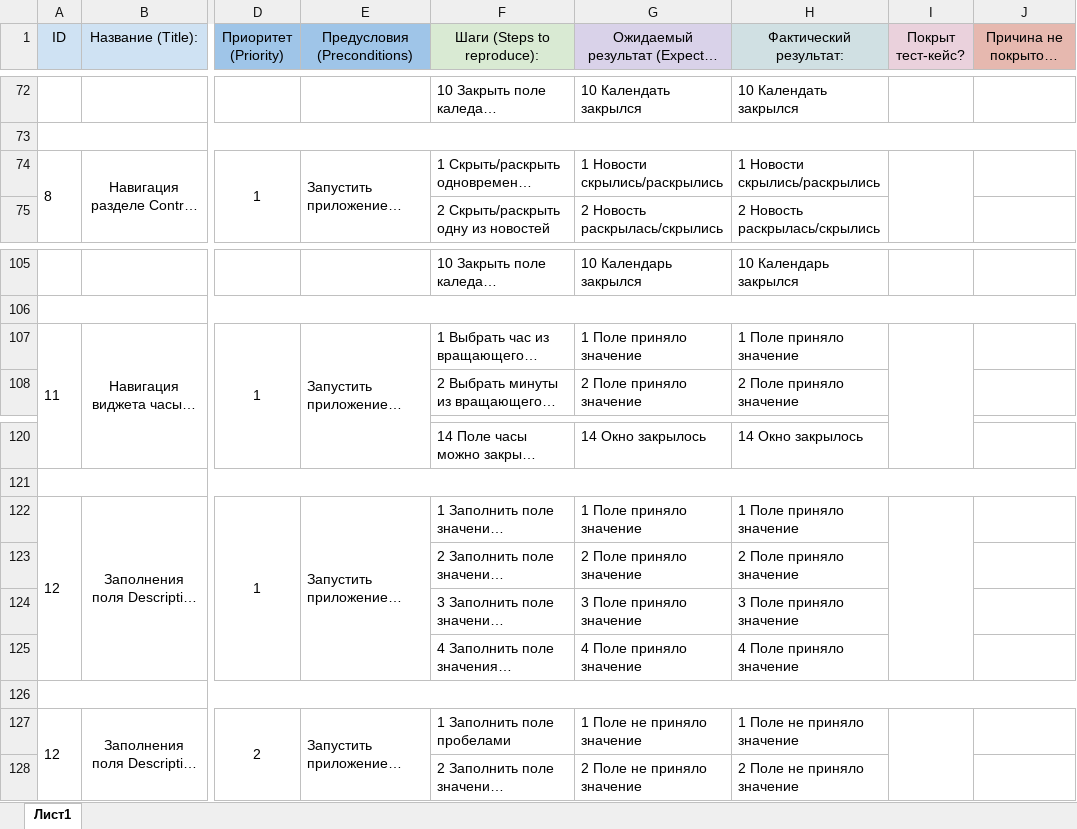
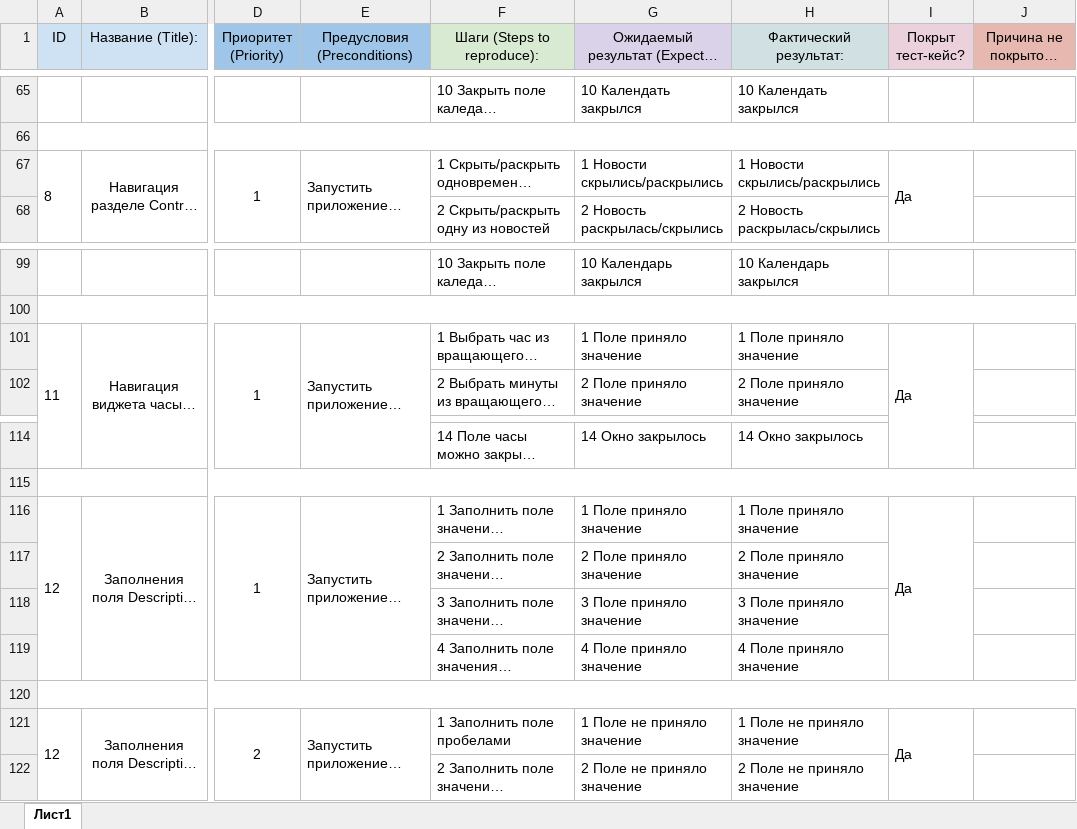
Before and after one commit to ViktoriaGuschina/diplom-QA, an Excel workbook: documents/Cases.xlsx, sheet Лист1, drawn as a sheet; only a part is shown, gaps mark what is left out; long unchanged cells end in …; values as stored, in another font and other column widths than the file's, no borders; charts and pictures not drawn; addresses are those after the commit; the diff covers the shown part only; the diff names each change by its address in the sheet, - before the commit and + after, or states it on an @@ line.

```diff
--- a/documents/Cases.xlsx (sheet Лист1)
+++ b/documents/Cases.xlsx (sheet Лист1)
-I67 (Покрыт тест-кейс?): (empty)
+I67 (Покрыт тест-кейс?): Да
-I101 (Покрыт тест-кейс?): (empty)
+I101 (Покрыт тест-кейс?): Да
-I116 (Покрыт тест-кейс?): (empty)
+I116 (Покрыт тест-кейс?): Да
-I121 (Покрыт тест-кейс?): (empty)
+I121 (Покрыт тест-кейс?): Да
```
Also changed, not shown: 6 added rows, 12 removed rows, 5 moved rows, 37 edited cells and merged cells elsewhere in this sheet, 3 other files.
